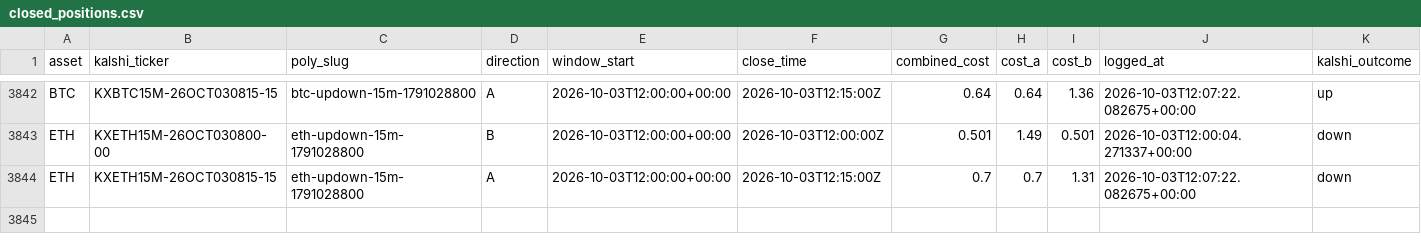
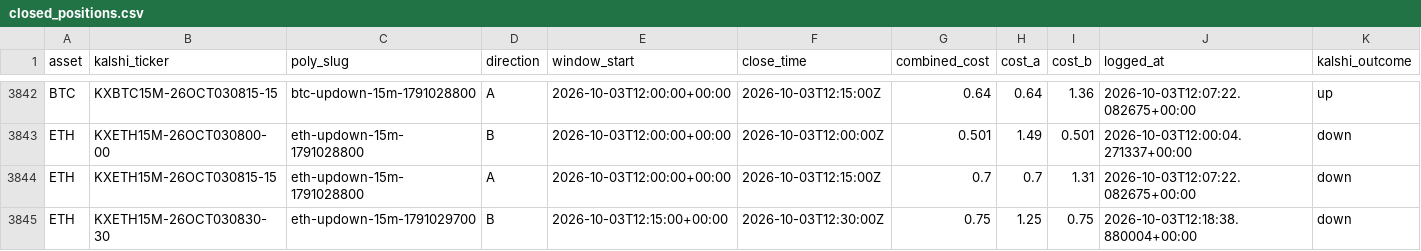
Before and after one commit to Prinxe-crypto/reference-gap-bot-v2, a CSV file: closed_positions.csv, drawn as a sheet; only a part is shown, gaps mark what is left out; rows hold the shown columns only; the diff names each change by its address in the sheet, - before the commit and + after, or states it on an @@ line.

```diff
--- a/closed_positions.csv
+++ b/closed_positions.csv
+row 3845: ETH | KXETH15M-26OCT030830-30 | eth-updown-15m-1791029700 | B | 2026-10-03T12:15:00+00:00 | 2026-10-03T12:30:00Z | 0.75 | 1.25 | 0.75 | 2026-10-03T12:18:38.880004+00:00 | down
```
Also changed, not shown: open_positions.csv.
